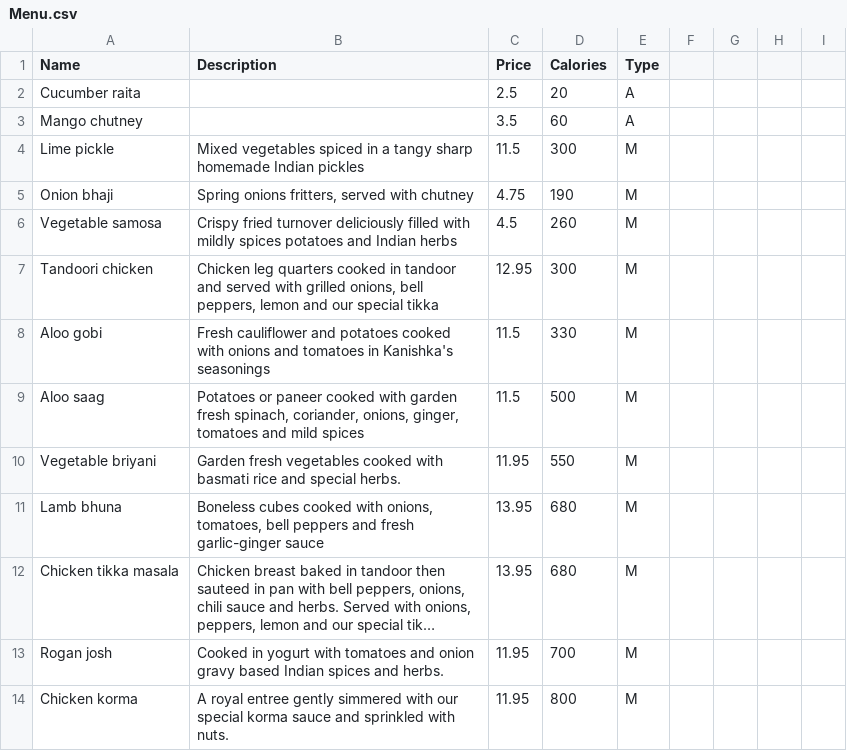
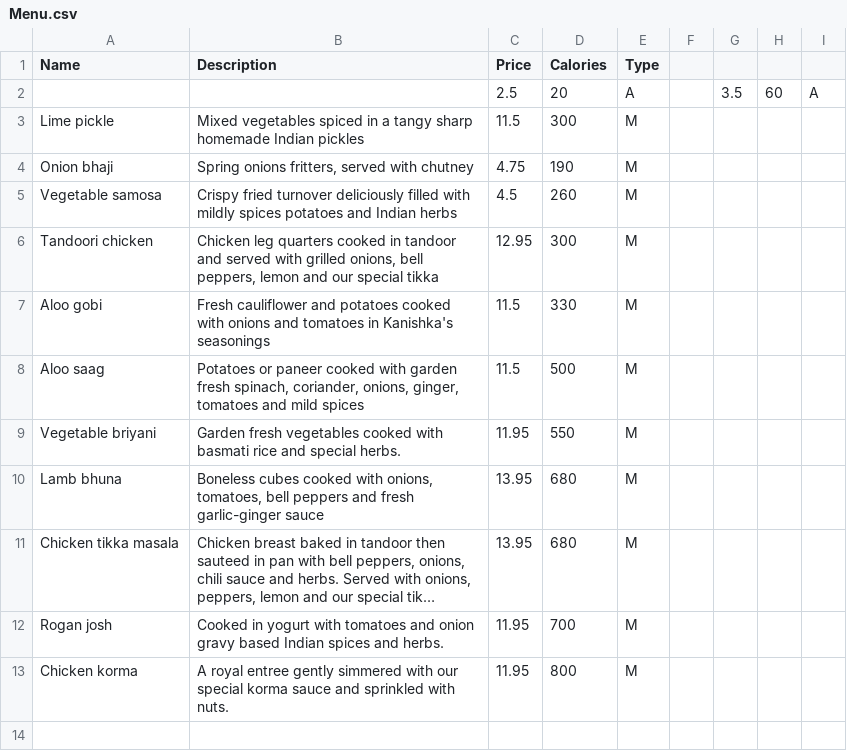
Before and after one commit to leorazo/REPOSITORIO-DE-Cplusplus-, a CSV file: Menu.csv, drawn as a sheet; long unchanged cells end in …; removed rows and columns are numbered as before the commit, all else as after; the diff names each change by its address in the sheet, - before the commit and + after, or states it on an @@ line.

Commit message:
Update Menu.csv

```diff
--- a/Menu.csv
+++ b/Menu.csv
-row 2: Cucumber raita |  | 2.5 | 20 | A
-row 3: Mango chutney |  | 3.5 | 60 | A
+row 2:  |  | 2.5 | 20 | A |  | 3.5 | 60 | A
```
